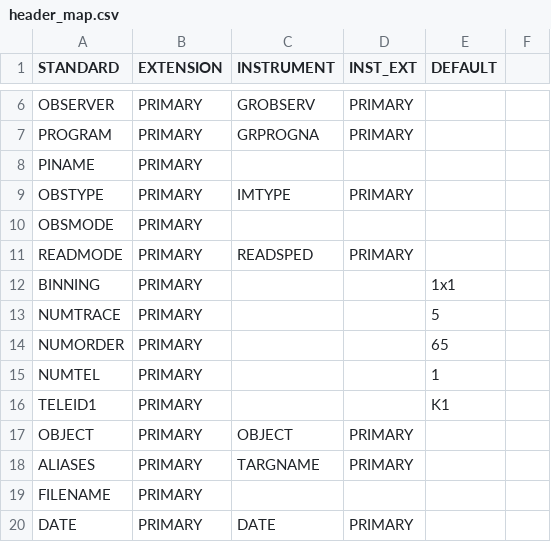
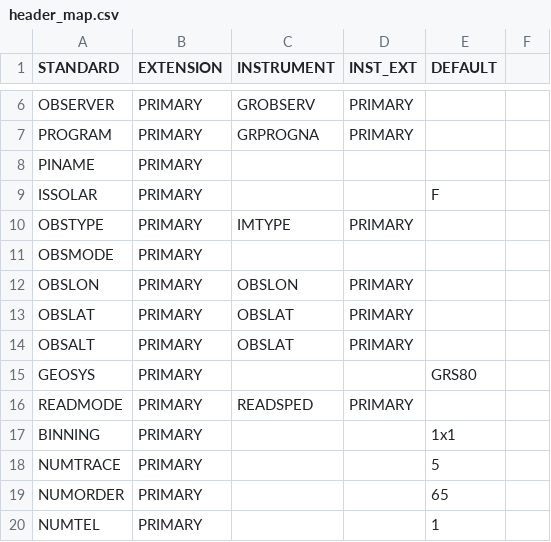
Before and after one commit to dstanya/RVData, a CSV file: rvdata/instruments/kpf/config/header_map.csv, drawn as a sheet; only a part is shown, gaps mark what is left out; the shorter side is filled out with more unchanged rows; the diff names each change by its address in the sheet, - before the commit and + after, or states it on an @@ line.

```diff
--- a/rvdata/instruments/kpf/config/header_map.csv
+++ b/rvdata/instruments/kpf/config/header_map.csv
+row 9: ISSOLAR | PRIMARY |  |  | F
+row 12: OBSLON | PRIMARY | OBSLON | PRIMARY
+row 13: OBSLAT | PRIMARY | OBSLAT | PRIMARY
+row 14: OBSALT | PRIMARY | OBSLAT | PRIMARY
+row 15: GEOSYS | PRIMARY |  |  | GRS80
```
Also changed, not shown: 1 other file.
